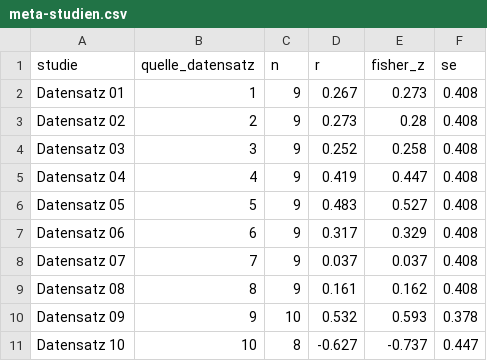
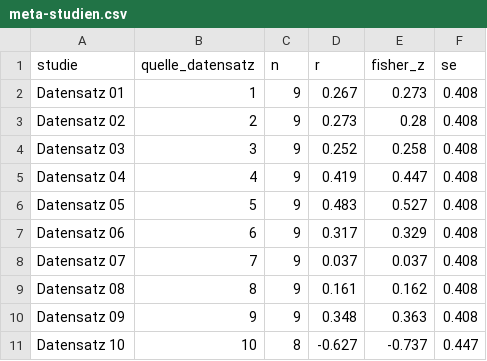
Before and after one commit to HannesDiemerling/QuantMaster, a CSV file: data/combined/meta-studien.csv, drawn as a sheet.

```diff
--- a/data/combined/meta-studien.csv
+++ b/data/combined/meta-studien.csv
@@ -9,3 +9,3 @@
 "Datensatz 08",8,9,0.161,0.162,0.408
-"Datensatz 09",9,10,0.532,0.593,0.378
+"Datensatz 09",9,9,0.348,0.363,0.408
 "Datensatz 10",10,8,-0.627,-0.737,0.447
```
Also changed, not shown: data/combined/m15-gesamt.csv, 1 other file.
